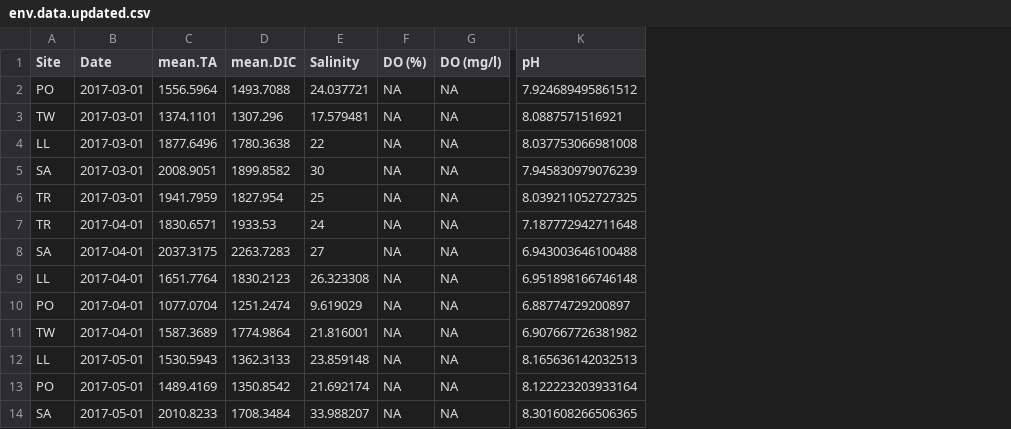
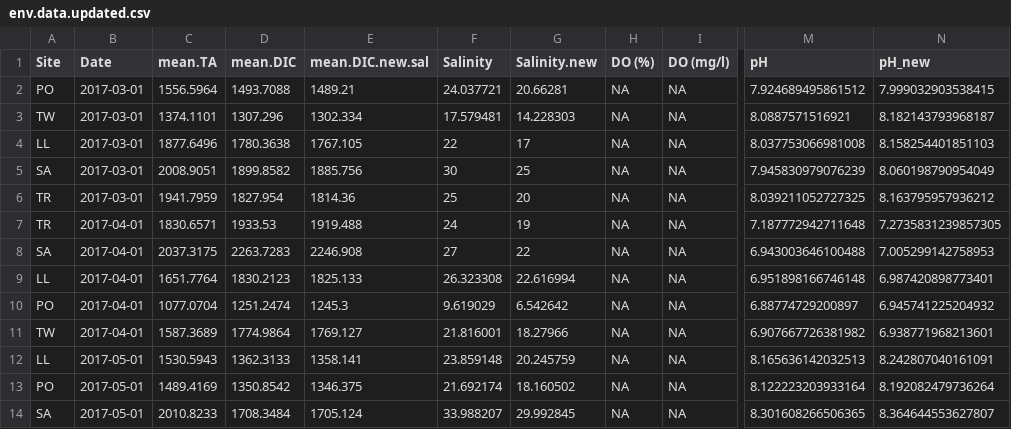
Before and after one commit to ramongallego/eDNA.and.Ocean.Acidification.Gallego.et.al.2020, a CSV file: Input/env.data.updated.csv, drawn as a sheet; only a part is shown, gaps mark what is left out; the diff names each change by its address in the sheet, - before the commit and + after, or states it on an @@ line.

```diff
--- a/Input/env.data.updated.csv
+++ b/Input/env.data.updated.csv
+column E (mean.DIC.new.sal), rows 2-14: 1489.21 | 1302.334 | 1767.105 | 1885.756 | 1814.36 | 1919.488 | 2246.908 | 1825.133 | 1245.3 | 1769.127 | 1358.141 | 1346.375 | 1705.124
+column G (Salinity.new), rows 2-14: 20.66281 | 14.228303 | 17 | 25 | 20 | 19 | 22 | 22.616994 | 6.542642 | 18.27966 | 20.245759 | 18.160502 | 29.992845
+column N (pH_new), rows 2-14: 7.999032903538415 | 8.182143793968187 | 8.158254401851103 | 8.060198790954049 | 8.163795957936212 | 7.2735831239857305 | 7.005299142758953 | 6.987420898773401 | 6.945741225204932 | 6.938771968213601 | 8.242807040161091 | 8.192082479736264 | 8.364644553627807
```
Also changed, not shown: 58 other files.
